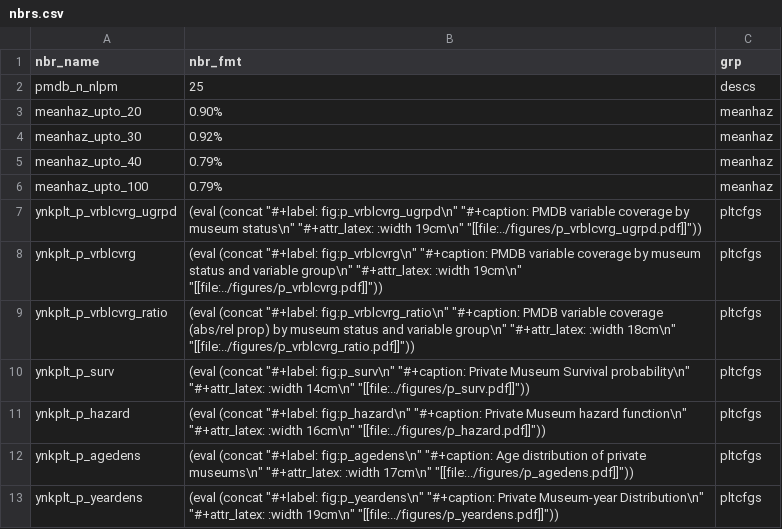
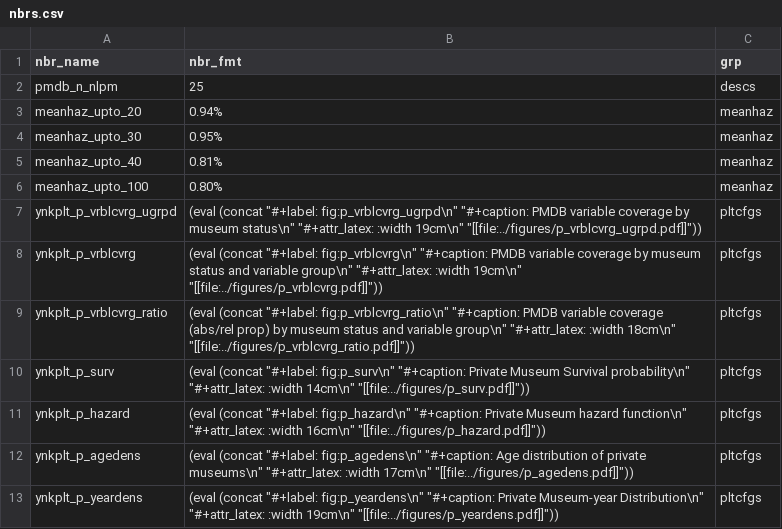
Before and after one commit to swhalemwo/pm_closing, a CSV file: misc/nbrs.csv, drawn as a sheet; only a part is shown.

Commit message:
some PMDB/pmdata maintenance, run afterwards

```diff
--- a/misc/nbrs.csv
+++ b/misc/nbrs.csv
@@ -2,6 +2,6 @@ nbr_name,nbr_fmt,grp
 pmdb_n_nlpm,25,descs
-meanhaz_upto_20,0.90%,meanhaz
-meanhaz_upto_30,0.92%,meanhaz
-meanhaz_upto_40,0.79%,meanhaz
-meanhaz_upto_100,0.79%,meanhaz
+meanhaz_upto_20,0.94%,meanhaz
+meanhaz_upto_30,0.95%,meanhaz
+meanhaz_upto_40,0.81%,meanhaz
+meanhaz_upto_100,0.80%,meanhaz
 ynkplt_p_vrblcvrg_ugrpd,(eval (concat "#+label: fig:p_vrblcvrg_ugrpd\n" "#+caption: PMDB variable coverage by museum status\n" "#+attr_latex: :width 19cm\n" "[[file:../figures/p_vrblcvrg_ugrpd.pdf]]")),pltcfgs
```
